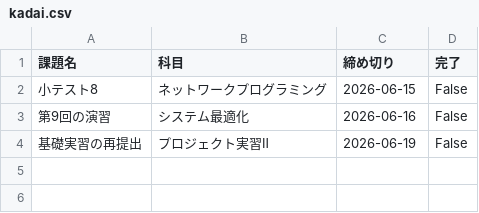
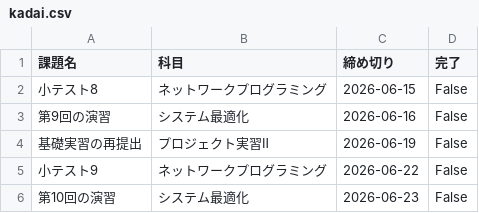
Before and after one commit to roki01x206/kadai-kanri, a CSV file: kadai.csv, drawn as a sheet.

```diff
--- a/kadai.csv
+++ b/kadai.csv
@@ -4 +4,3 @@
 基礎実習の再提出,プロジェクト実習Ⅱ,2026-06-19,False
+小テスト9,ネットワークプログラミング,2026-06-22,False
+第10回の演習,システム最適化,2026-06-23,False
```
Also changed, not shown: 1 other file.
